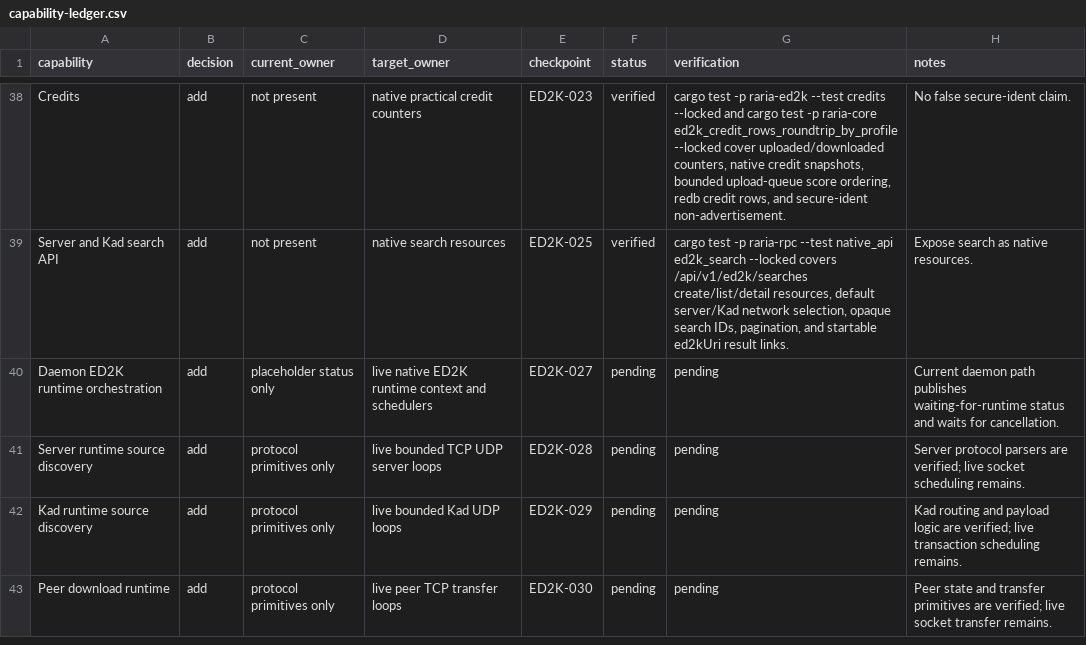
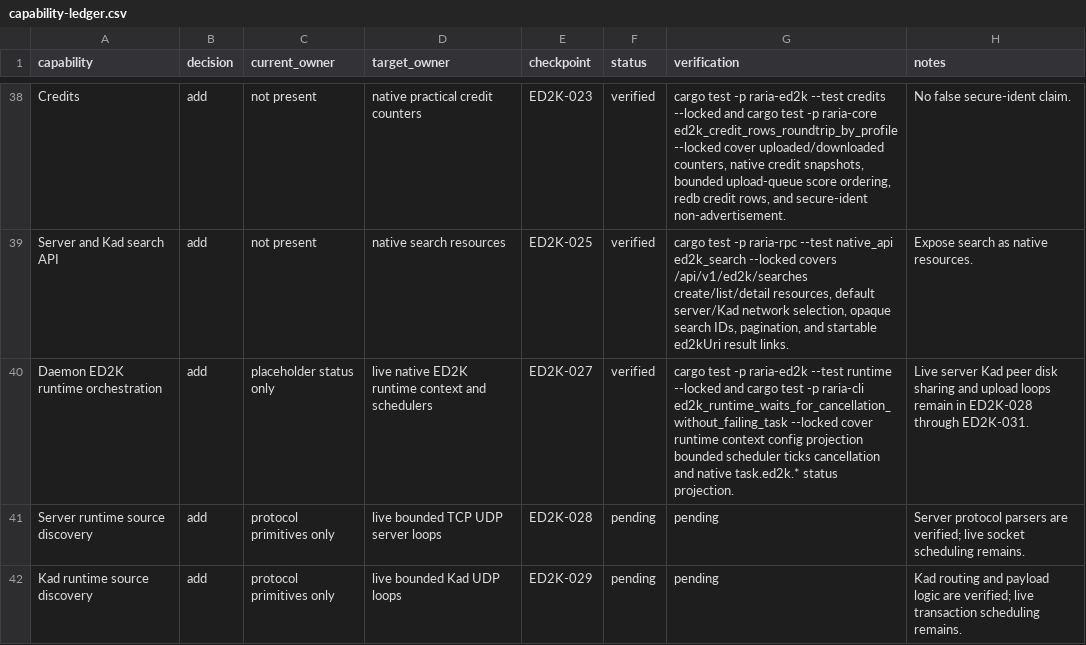
Before and after one commit to AnInsomniacy/raria, a CSV file: docs/core-modernization/ed2k-native/capability-ledger.csv, drawn as a sheet; only a part is shown, gaps mark what is left out; the shorter side is filled out with more unchanged rows.

```diff
--- a/docs/core-modernization/ed2k-native/capability-ledger.csv
+++ b/docs/core-modernization/ed2k-native/capability-ledger.csv
@@ -39,3 +39,3 @@ Credits,add,not present,native practical credit counters,ED2K-023,verified,"carg
 Server and Kad search API,add,not present,native search resources,ED2K-025,verified,"cargo test -p raria-rpc --test native_api ed2k_search --locked covers /api/v1/ed2k/searches create/list/detail resources, default server/Kad network selection, opaque search IDs, pagination, and startable ed2kUri result links.",Expose search as native resources.
-Daemon ED2K runtime orchestration,add,placeholder status only,live native ED2K runtime context and schedulers,ED2K-027,pending,pending,"Current daemon path publishes waiting-for-runtime status and waits for cancellation."
+Daemon ED2K runtime orchestration,add,placeholder status only,live native ED2K runtime context and schedulers,ED2K-027,verified,"cargo test -p raria-ed2k --test runtime --locked and cargo test -p raria-cli ed2k_runtime_waits_for_cancellation_without_failing_task --locked cover runtime context config projection bounded scheduler ticks cancellation and native task.ed2k.* status projection.","Live server Kad peer disk sharing and upload loops remain in ED2K-028 through ED2K-031."
 Server runtime source discovery,add,protocol primitives only,live bounded TCP UDP server loops,ED2K-028,pending,pending,"Server protocol parsers are verified; live socket scheduling remains."
```
Also changed, not shown: docs/core-modernization/ed2k-native/checkpoints/ED2K-027-runtime-orchestration.csv, docs/core-modernization/ed2k-native/dependency-ledger.csv, 9 other files.
